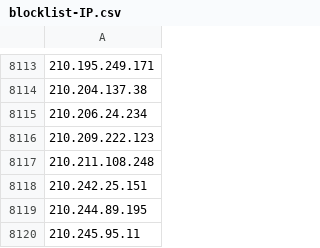
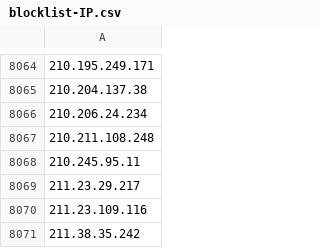
Before and after one commit to TWFGRick/FG-blacklist-public, a CSV file: blocklist-IP.csv, drawn as a sheet; only a part is shown, gaps mark what is left out; the shorter side is filled out with more unchanged rows; the diff covers the shown part only.

```diff
--- a/blocklist-IP.csv
+++ b/blocklist-IP.csv
@@ -8115,6 +8066,3 @@
 210.206.24.234
-210.209.222.123
 210.211.108.248
-210.242.25.151
-210.244.89.195
 210.245.95.11
```
Also changed, not shown: 64 removed rows elsewhere in this file, thirdparty-sha256/2026/202611.csv, 2 other files.
